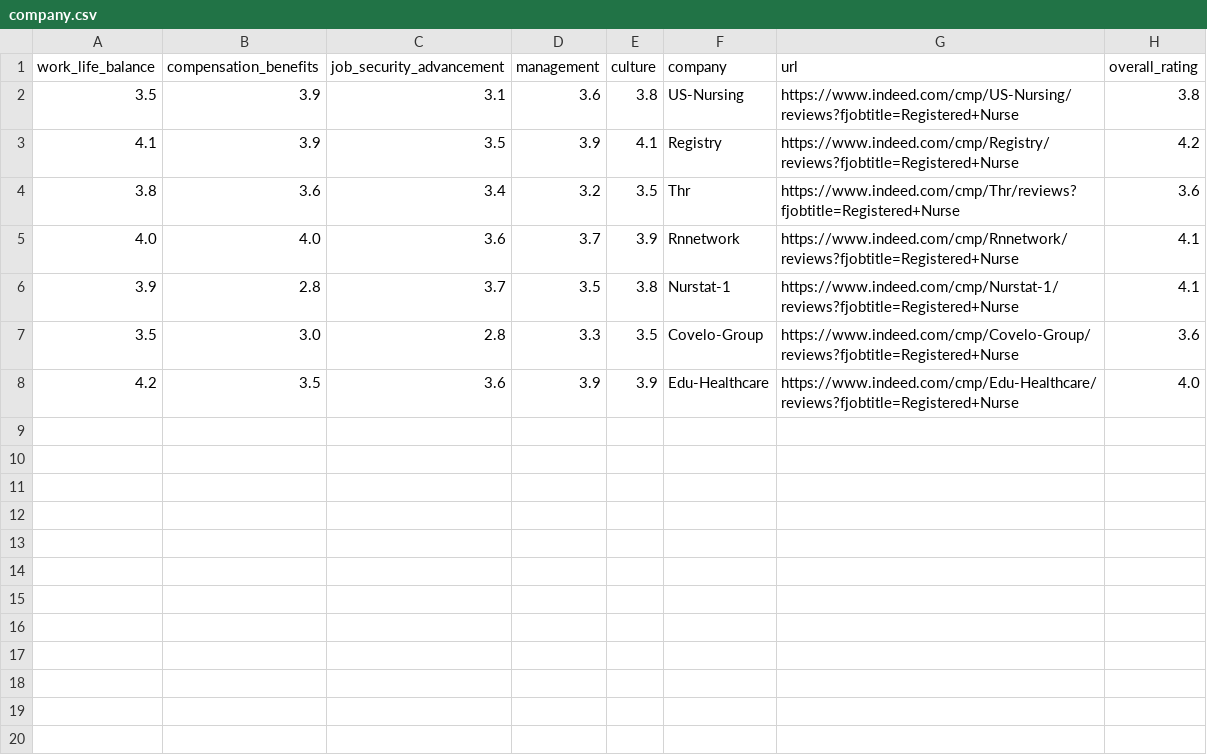
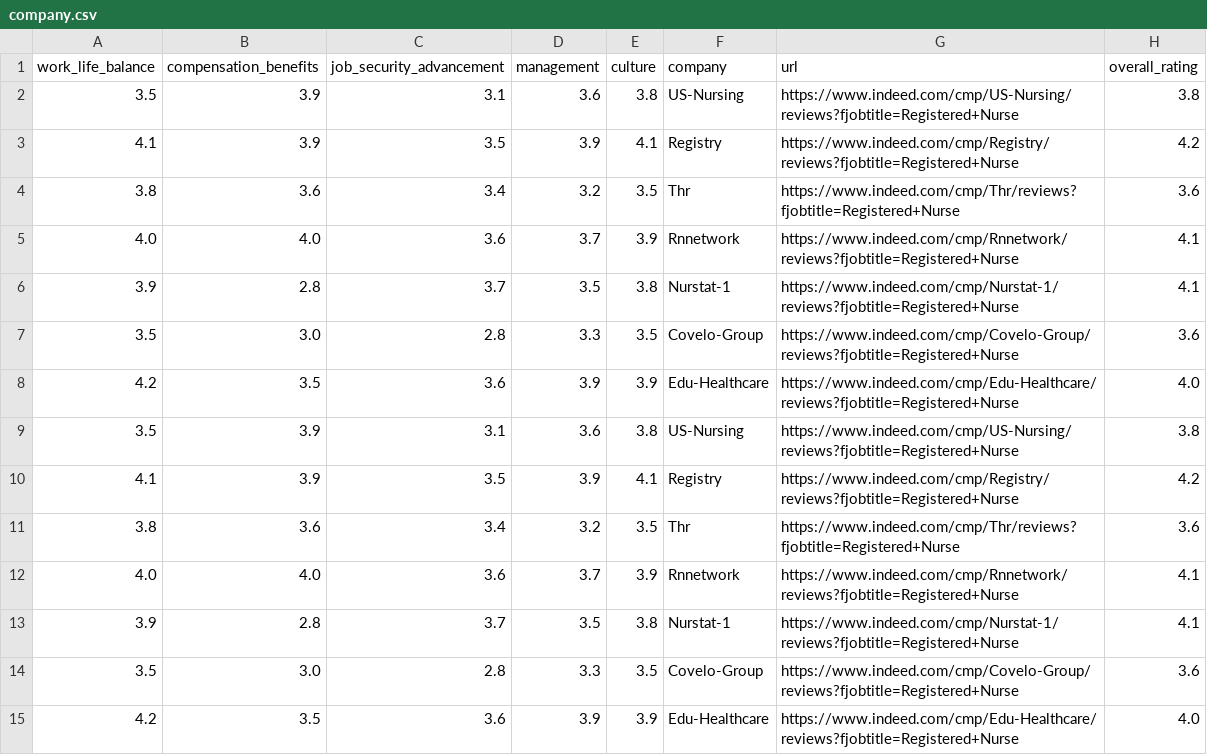
Before and after one commit to Destruct-Portfolio/indeed_scraper, a CSV file: output/company.csv, drawn as a sheet.

```diff
--- a/output/company.csv
+++ b/output/company.csv
@@ -8 +8,8 @@ work_life_balance,compensation_benefits,job_security_advancement,management,cult
 4.2,3.5,3.6,3.9,3.9,Edu-Healthcare,https://www.indeed.com/cmp/Edu-Healthcare/reviews?fjobtitle=Registered+Nurse ,4.0
+3.5,3.9,3.1,3.6,3.8,US-Nursing,https://www.indeed.com/cmp/US-Nursing/reviews?fjobtitle=Registered+Nurse ,3.8
+4.1,3.9,3.5,3.9,4.1,Registry,https://www.indeed.com/cmp/Registry/reviews?fjobtitle=Registered+Nurse ,4.2
+3.8,3.6,3.4,3.2,3.5,Thr,https://www.indeed.com/cmp/Thr/reviews?fjobtitle=Registered+Nurse ,3.6
+4.0,4.0,3.6,3.7,3.9,Rnnetwork,https://www.indeed.com/cmp/Rnnetwork/reviews?fjobtitle=Registered+Nurse ,4.1
+3.9,2.8,3.7,3.5,3.8,Nurstat-1,https://www.indeed.com/cmp/Nurstat-1/reviews?fjobtitle=Registered+Nurse ,4.1
+3.5,3.0,2.8,3.3,3.5,Covelo-Group,https://www.indeed.com/cmp/Covelo-Group/reviews?fjobtitle=Registered+Nurse ,3.6
+4.2,3.5,3.6,3.9,3.9,Edu-Healthcare,https://www.indeed.com/cmp/Edu-Healthcare/reviews?fjobtitle=Registered+Nurse ,4.0
```
Also changed, not shown: 2 other files.
